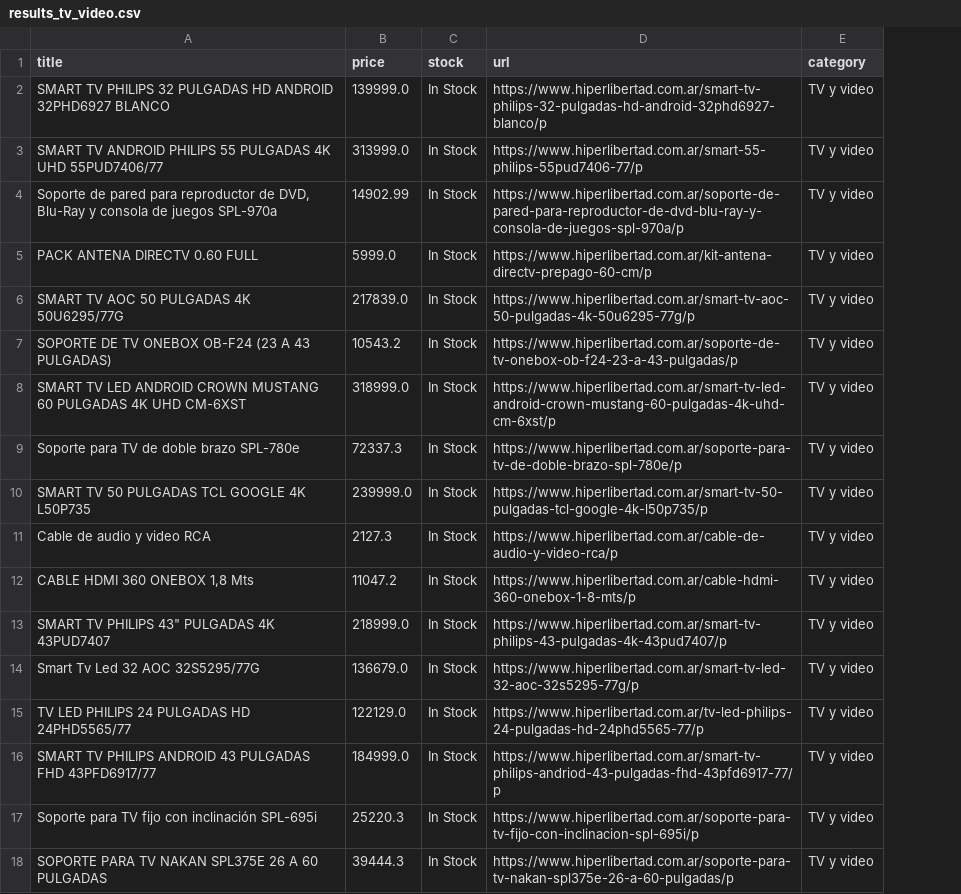
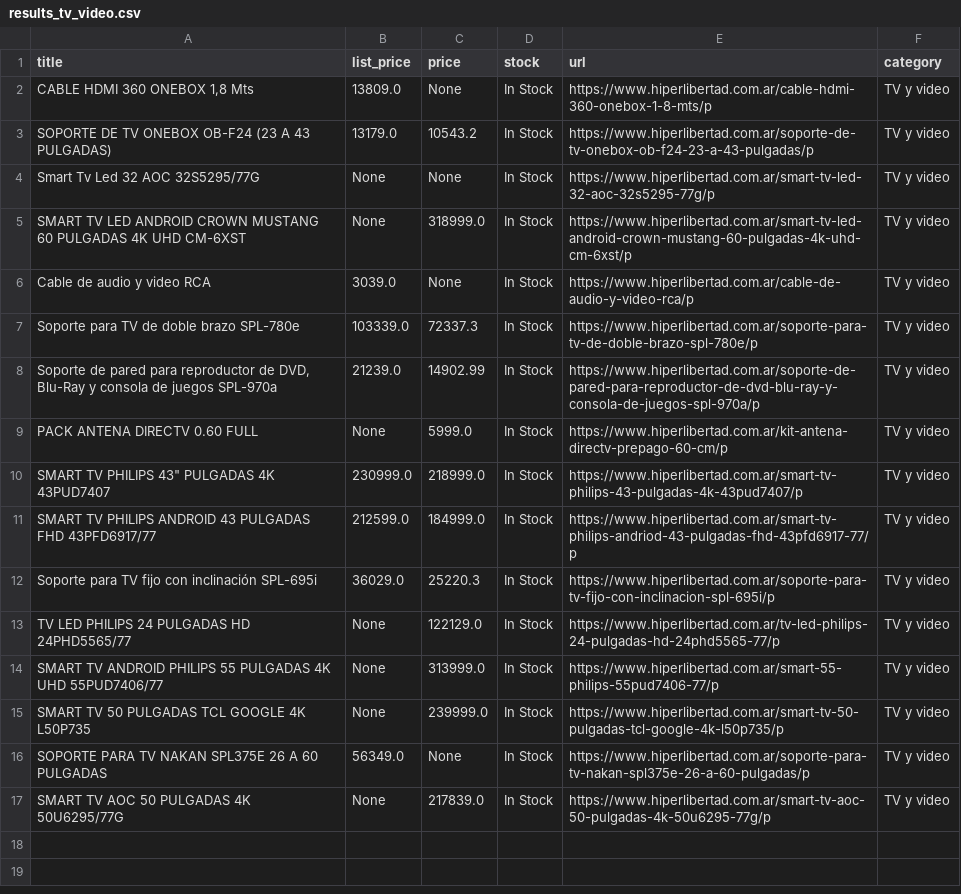
Before and after one commit to Kalusa93/Hiper-Crawler, a CSV file: Tecnología/results_tv_video.csv, drawn as a sheet; removed rows and columns are numbered as before the commit, all else as after; the diff names each change by its address in the sheet, - before the commit and + after, or states it on an @@ line.

Commit message:
tv video scrapea list price

```diff
--- a/Tecnología/results_tv_video.csv
+++ b/Tecnología/results_tv_video.csv
+column B (list_price), row 5: None; rows 8-12: 21239.0 | None | 230999.0 | 212599.0 | 36029.0; row 16: 56349.0
+row 2: CABLE HDMI 360 ONEBOX 1,8 Mts | 13809.0 | None | In Stock | https://www.hiperlibertad.com.ar/cable-hdmi-360-onebox-1-8-mts/p | TV y video
@@ row 7 moved to row 3: SOPORTE DE TV ONEBOX OB-F24 (23 A 43 PUL… @@
+row 4: Smart Tv Led 32 AOC 32S5295/77G | None | None | In Stock | https://www.hiperlibertad.com.ar/smart-tv-led-32-aoc-32s5295-77g/p | TV y video
-A5 (title): SMART TV PHILIPS 32 PULGADAS HD ANDROID 32PHD6927 BLANCO
+A5 (title): SMART TV LED ANDROID CROWN MUSTANG 60 PULGADAS 4K UHD CM-6XST
-C5 (price): 139999.0
+C5 (price): 318999.0
-E5 (url): https://www.hiperlibertad.com.ar/smart-tv-philips-32-pulgadas-hd-android-32phd6927-blanco/p
+E5 (url): https://www.hiperlibertad.com.ar/smart-tv-led-android-crown-mustang-60-pulgadas-4k-uhd-cm-6xst/p
+row 6: Cable de audio y video RCA | 3039.0 | None | In Stock | https://www.hiperlibertad.com.ar/cable-de-audio-y-video-rca/p | TV y video
@@ row 9 moved to row 7: Soporte para TV de doble brazo SPL-780e @@
-row 8: SMART TV LED ANDROID CROWN MUSTANG 60 PULGADAS 4K UHD CM-6XST | 318999.0 | In Stock | https://www.hiperlibertad.com.ar/smart-tv-led-android-crown-mustang-60-pulgadas-4k-uhd-cm-6xst/p | TV y video
-row 11: Cable de audio y video RCA | 2127.3 | In Stock | https://www.hiperlibertad.com.ar/cable-de-audio-y-video-rca/p | TV y video
-row 12: CABLE HDMI 360 ONEBOX 1,8 Mts | 11047.2 | In Stock | https://www.hiperlibertad.com.ar/cable-hdmi-360-onebox-1-8-mts/p | TV y video
-row 14: Smart Tv Led 32 AOC 32S5295/77G | 136679.0 | In Stock | https://www.hiperlibertad.com.ar/smart-tv-led-32-aoc-32s5295-77g/p | TV y video
@@ row 15 moved to row 13: TV LED PHILIPS 24 PULGADAS HD 24PHD5565/… @@
@@ row 3 moved to row 14: SMART TV ANDROID PHILIPS 55 PULGADAS 4K … @@
@@ row 10 moved to row 15: SMART TV 50 PULGADAS TCL GOOGLE 4K L50P7… @@
-C16 (price): 39444.3
+C16 (price): None
@@ row 6 moved to row 17: SMART TV AOC 50 PULGADAS 4K 50U6295/77G @@
```
Also changed, not shown: 2 other files.
